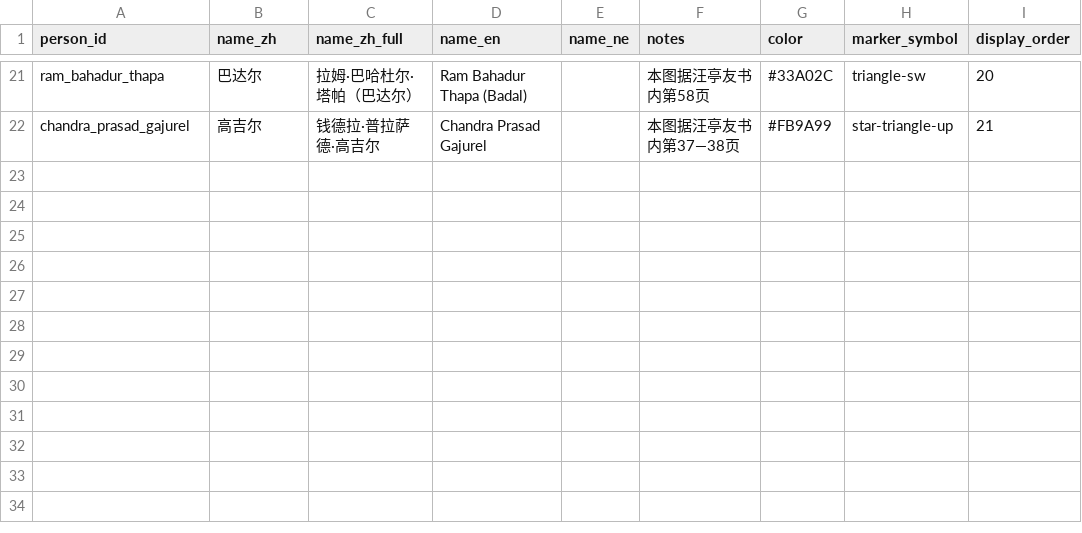
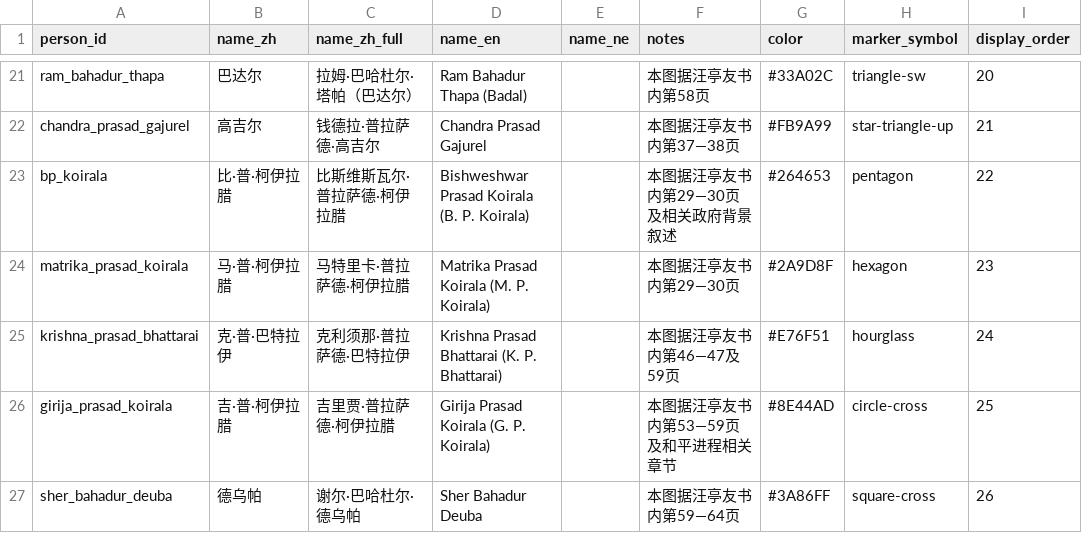
Before and after one commit to hyhml/Nepal-History-Network, a CSV file: examples/raimajhi-life/people.csv, drawn as a sheet; only a part is shown, gaps mark what is left out; the diff names each change by its address in the sheet, - before the commit and + after, or states it on an @@ line.

```diff
--- a/examples/raimajhi-life/people.csv
+++ b/examples/raimajhi-life/people.csv
+row 23: bp_koirala | 比·普·柯伊拉腊 | 比斯维斯瓦尔·普拉萨德·柯伊拉腊 | Bishweshwar Prasad Koirala (B. P. Koirala) |  | 本图据汪亭友书内第29—30页及相关政府背景叙述 | #264653 | pentagon | 22
+row 24: matrika_prasad_koirala | 马·普·柯伊拉腊 | 马特里卡·普拉萨德·柯伊拉腊 | Matrika Prasad Koirala (M. P. Koirala) |  | 本图据汪亭友书内第29—30页 | #2A9D8F | hexagon | 23
+row 25: krishna_prasad_bhattarai | 克·普·巴特拉伊 | 克利须那·普拉萨德·巴特拉伊 | Krishna Prasad Bhattarai (K. P. Bhattarai) |  | 本图据汪亭友书内第46—47及59页 | #E76F51 | hourglass | 24
+row 26: girija_prasad_koirala | 吉·普·柯伊拉腊 | 吉里贾·普拉萨德·柯伊拉腊 | Girija Prasad Koirala (G. P. Koirala) |  | 本图据汪亭友书内第53—59页及和平进程相关章节 | #8E44AD | circle-cross | 25
+row 27: sher_bahadur_deuba | 德乌帕 | 谢尔·巴哈杜尔·德乌帕 | Sher Bahadur Deuba |  | 本图据汪亭友书内第59—64页 | #3A86FF | square-cross | 26
```
Also changed, not shown: examples/raimajhi-life/organization_lanes.csv, examples/raimajhi-life/organization_relations.csv, 12 other files.
